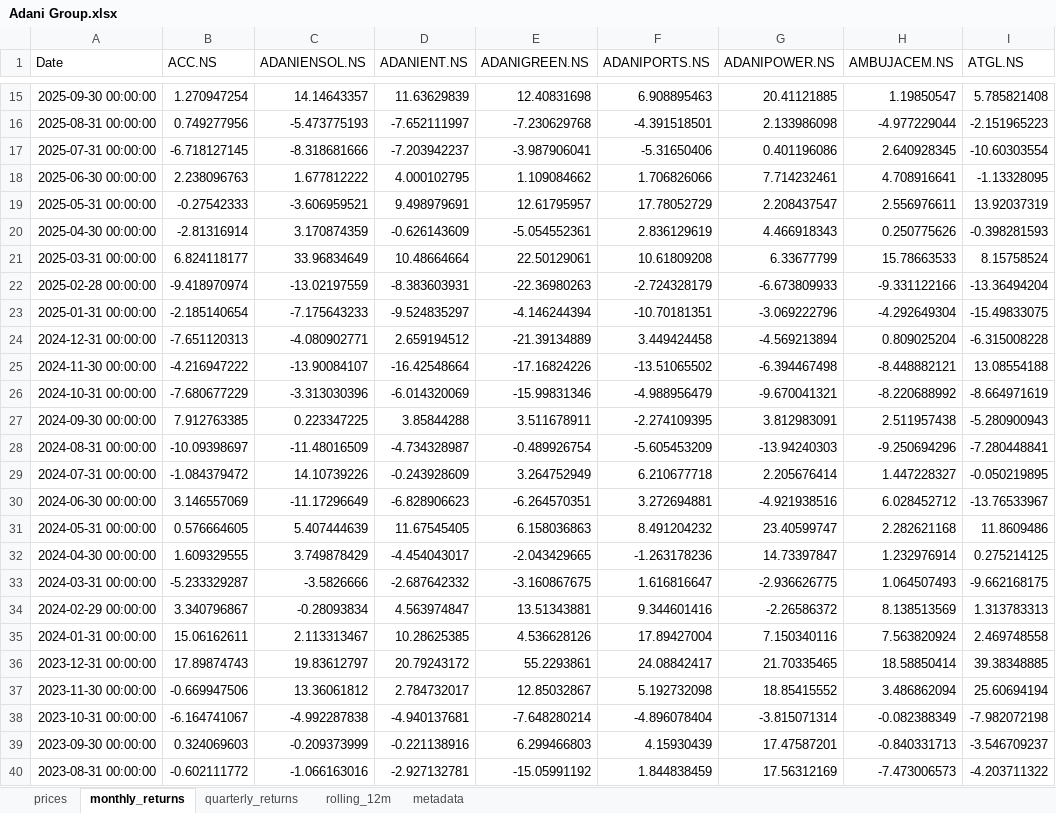
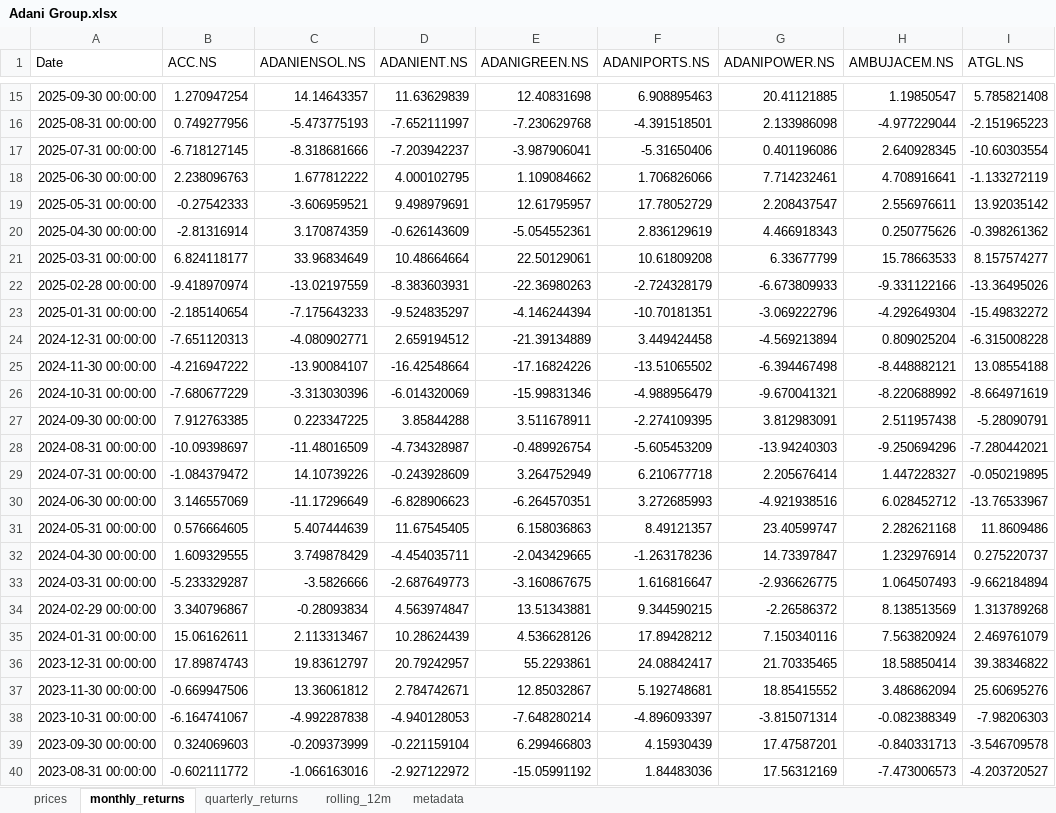
Before and after one commit to rahulshirke7951/stock-sector-dashboard, an Excel workbook: dashboards/Adani Group.xlsx, sheet monthly_returns, drawn as a sheet; only a part is shown, gaps mark what is left out; values as stored, in another font and other column widths than the file's, no borders; conditional formats not drawn; the diff covers the shown part only; the diff names each change by its address in the sheet, - before the commit and + after, or states it on an @@ line.

```diff
--- a/dashboards/Adani Group.xlsx (sheet monthly_returns)
+++ b/dashboards/Adani Group.xlsx (sheet monthly_returns)
-I18 (ATGL.NS): -1.13328095
+I18 (ATGL.NS): -1.133272119
-I19 (ATGL.NS): 13.92037319
+I19 (ATGL.NS): 13.92035142
-I20 (ATGL.NS): -0.398281593
+I20 (ATGL.NS): -0.398261362
-I21 (ATGL.NS): 8.15758524
+I21 (ATGL.NS): 8.157574277
-I22 (ATGL.NS): -13.36494204
+I22 (ATGL.NS): -13.36495026
-I23 (ATGL.NS): -15.49833075
+I23 (ATGL.NS): -15.49832272
-I27 (ATGL.NS): -5.280900943
+I27 (ATGL.NS): -5.28090791
-I28 (ATGL.NS): -7.280448841
+I28 (ATGL.NS): -7.280442021
-F30 (ADANIPORTS.NS): 3.272694881
+F30 (ADANIPORTS.NS): 3.272685993
-F31 (ADANIPORTS.NS): 8.491204232
+F31 (ADANIPORTS.NS): 8.49121357
-D32 (ADANIENT.NS): -4.454043017
+D32 (ADANIENT.NS): -4.454035711
-I32 (ATGL.NS): 0.275214125
+I32 (ATGL.NS): 0.275220737
-D33 (ADANIENT.NS): -2.687642332
+D33 (ADANIENT.NS): -2.687649773
-I33 (ATGL.NS): -9.662168175
+I33 (ATGL.NS): -9.662184894
-F34 (ADANIPORTS.NS): 9.344601416
+F34 (ADANIPORTS.NS): 9.344590215
-I34 (ATGL.NS): 1.313783313
+I34 (ATGL.NS): 1.313789268
-D35 (ADANIENT.NS): 10.28625385
+D35 (ADANIENT.NS): 10.28624439
-F35 (ADANIPORTS.NS): 17.89427004
+F35 (ADANIPORTS.NS): 17.89428212
-I35 (ATGL.NS): 2.469748558
+I35 (ATGL.NS): 2.469761079
-D36 (ADANIENT.NS): 20.79243172
+D36 (ADANIENT.NS): 20.79242957
-I36 (ATGL.NS): 39.38348885
+I36 (ATGL.NS): 39.38346822
-D37 (ADANIENT.NS): 2.784732017
+D37 (ADANIENT.NS): 2.784742671
-F37 (ADANIPORTS.NS): 5.192732098
+F37 (ADANIPORTS.NS): 5.192748681
-I37 (ATGL.NS): 25.60694194
+I37 (ATGL.NS): 25.60695276
-D38 (ADANIENT.NS): -4.940137681
+D38 (ADANIENT.NS): -4.940128053
-F38 (ADANIPORTS.NS): -4.896078404
+F38 (ADANIPORTS.NS): -4.896093397
-I38 (ATGL.NS): -7.982072198
+I38 (ATGL.NS): -7.98206303
-D39 (ADANIENT.NS): -0.221138916
+D39 (ADANIENT.NS): -0.221159104
-I39 (ATGL.NS): -3.546709237
+I39 (ATGL.NS): -3.546709578
-D40 (ADANIENT.NS): -2.927132781
+D40 (ADANIENT.NS): -2.927122972
-F40 (ADANIPORTS.NS): 1.844838459
+F40 (ADANIPORTS.NS): 1.84483036
-I40 (ATGL.NS): -4.203711322
+I40 (ATGL.NS): -4.203720527
```
Also changed, not shown: 74 edited cells elsewhere in this sheet, sheet prices, sheet quarterly_returns, dashboards/Automobile.xlsx, dashboards/Energy.xlsx, 12 other files.
